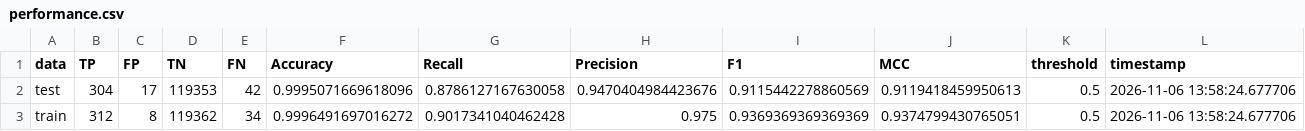
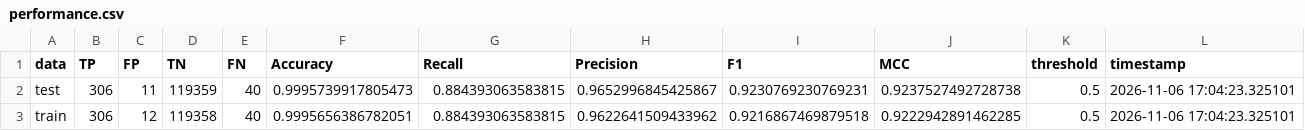
Before and after one commit to maliedvp/py-neer-utilities, a CSV file: docs/source/_static/examples/demonstration_model/performance.csv, drawn as a sheet.

```diff
--- a/docs/source/_static/examples/demonstration_model/performance.csv
+++ b/docs/source/_static/examples/demonstration_model/performance.csv
@@ -1,3 +1,3 @@
 data,TP,FP,TN,FN,Accuracy,Recall,Precision,F1,MCC,threshold,timestamp
-test,304,17,119353,42,0.9995071669618096,0.8786127167630058,0.9470404984423676,0.9115442278860569,0.9119418459950613,0.5,2026-11-06 13:58:24.677706
-train,312,8,119362,34,0.9996491697016272,0.9017341040462428,0.975,0.9369369369369369,0.9374799430765051,0.5,2026-11-06 13:58:24.677706
+test,306,11,119359,40,0.9995739917805473,0.884393063583815,0.9652996845425867,0.9230769230769231,0.9237527492728738,0.5,2026-11-06 17:04:23.325101
+train,306,12,119358,40,0.9995656386782051,0.884393063583815,0.9622641509433962,0.9216867469879518,0.9222942891462285,0.5,2026-11-06 17:04:23.325101
```
Also changed, not shown: 5 other files.
